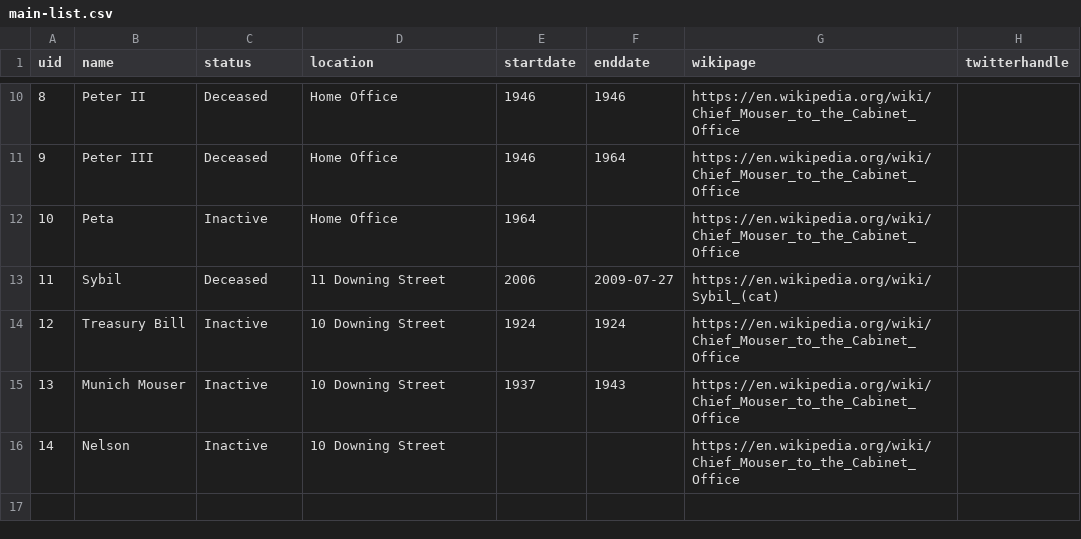
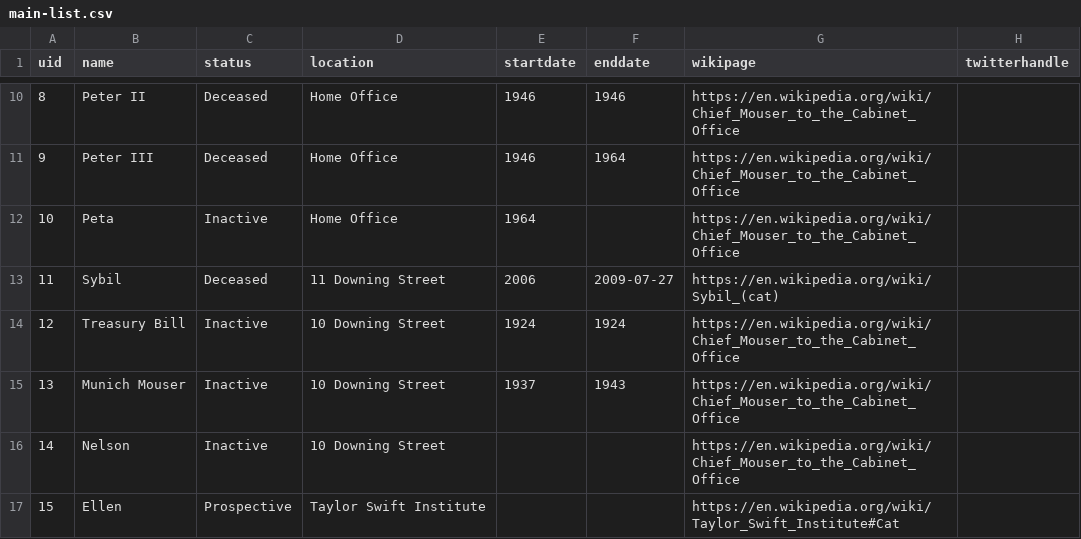
Before and after one commit to peterkwells/uk-government-cats, a CSV file: data/main-list.csv, drawn as a sheet; only a part is shown, gaps mark what is left out.

Commit message:
one more

```diff
--- a/data/main-list.csv
+++ b/data/main-list.csv
@@ -16 +16,2 @@ uid,name,status,location,startdate,enddate,wikipage,twitterhandle
 14,Nelson,Inactive,10 Downing Street,,,https://en.wikipedia.org/wiki/Chief_Mouser_to_the_Cabinet_Office,
+15,Ellen,Prospective,Taylor Swift Institute,,,https://en.wikipedia.org/wiki/Taylor_Swift_Institute#Cat,
```
